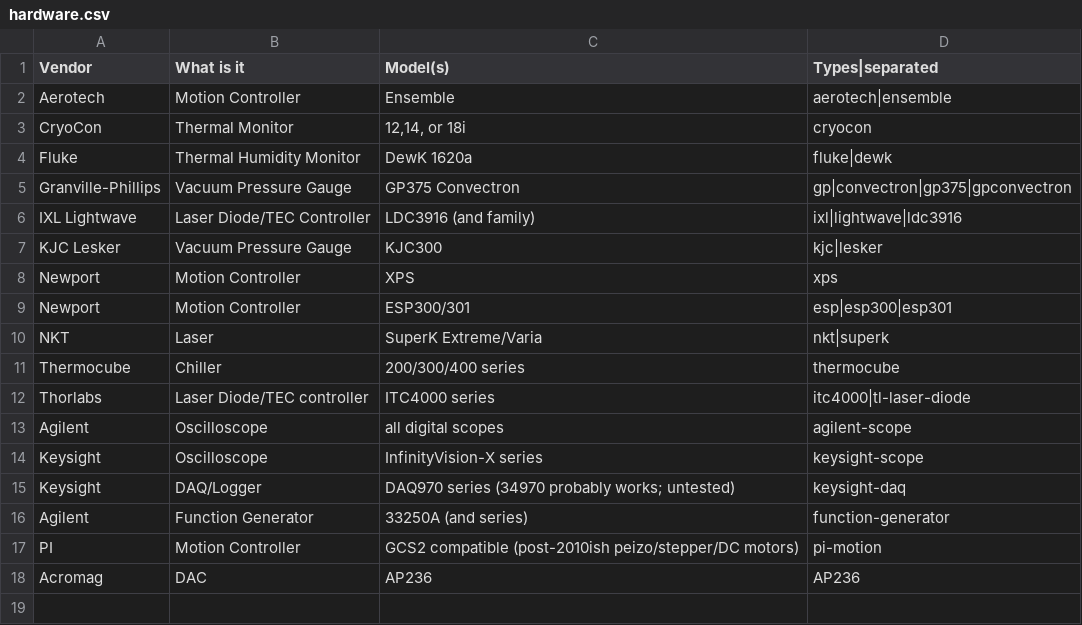
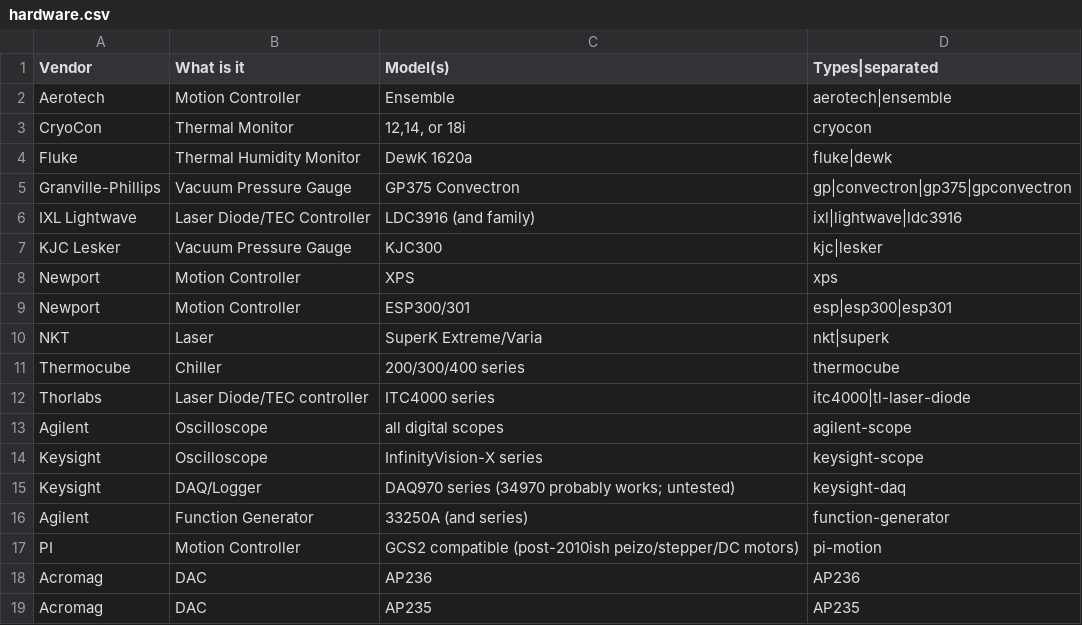
Before and after one commit to nasa-jpl/golaborate, a CSV file: hardware.csv, drawn as a sheet.

```diff
--- a/hardware.csv
+++ b/hardware.csv
@@ -18 +18,2 @@ PI,Motion Controller,GCS2 compatible (post-2010ish peizo/stepper/DC motors),pi-m
 Acromag,DAC,AP236,AP236
+Acromag,DAC,AP235,AP235
```
Also changed, not shown: 8 other files.
